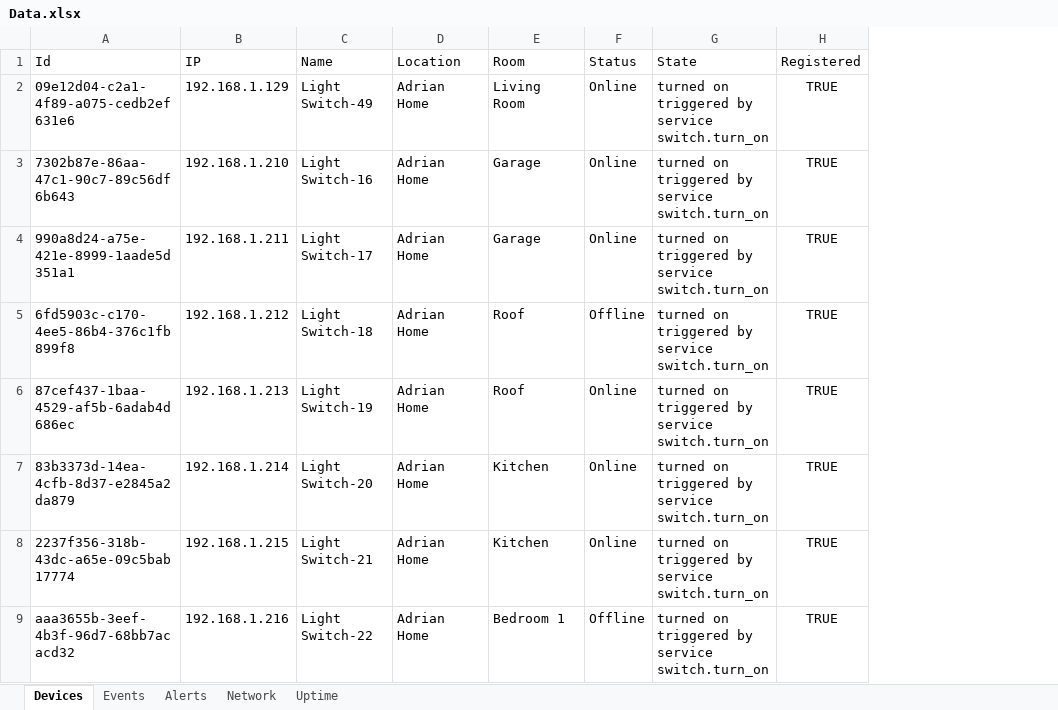
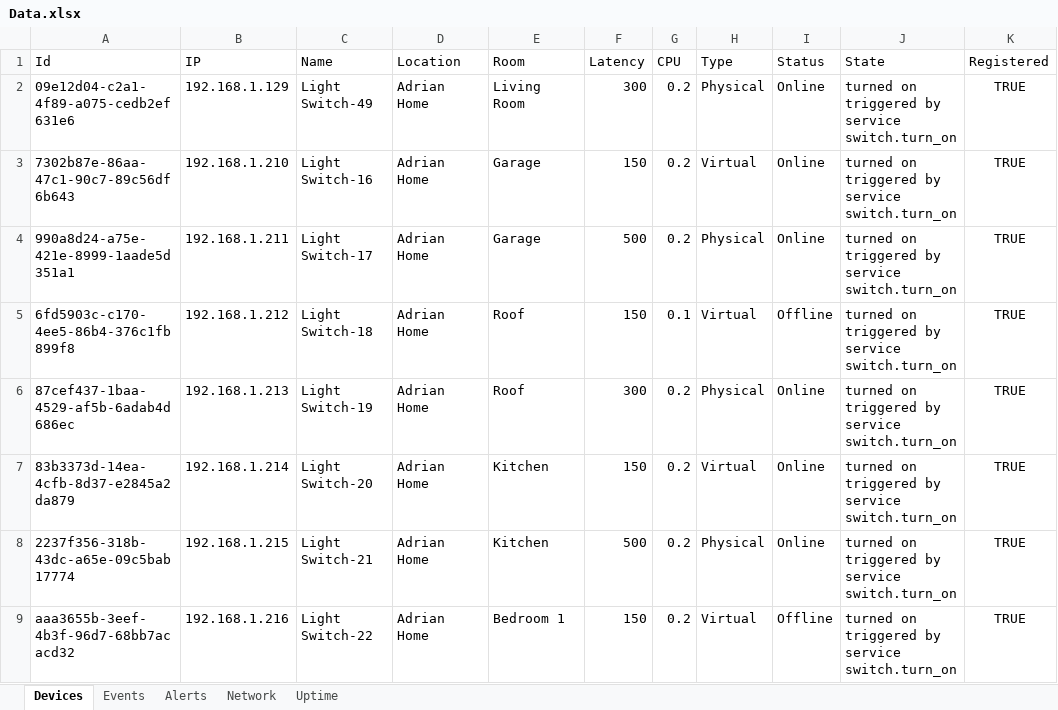
Before and after one commit to Janon000/fog-server, an Excel workbook: src/Data.xlsx, sheet Devices, drawn as a sheet; only a part is shown; values as stored, in another font and other column widths than the file's, no borders; table styles not drawn; the diff names each change by its address in the sheet, - before the commit and + after, or states it on an @@ line.

```diff
--- a/src/Data.xlsx (sheet Devices)
+++ b/src/Data.xlsx (sheet Devices)
+column F (Latency), rows 2-9: 300 | 150 | 500 | 150 | 300 | 150 | 500 | 150
+column G (CPU), rows 2-9: 0.2 | 0.2 | 0.2 | 0.1 | 0.2 | 0.2 | 0.2 | 0.2
+column H (Type), rows 2-9: Physical | Virtual | Physical | Virtual | Physical | Virtual | Physical | Virtual
```
Also changed, not shown: sheet Network, 4 other files.
